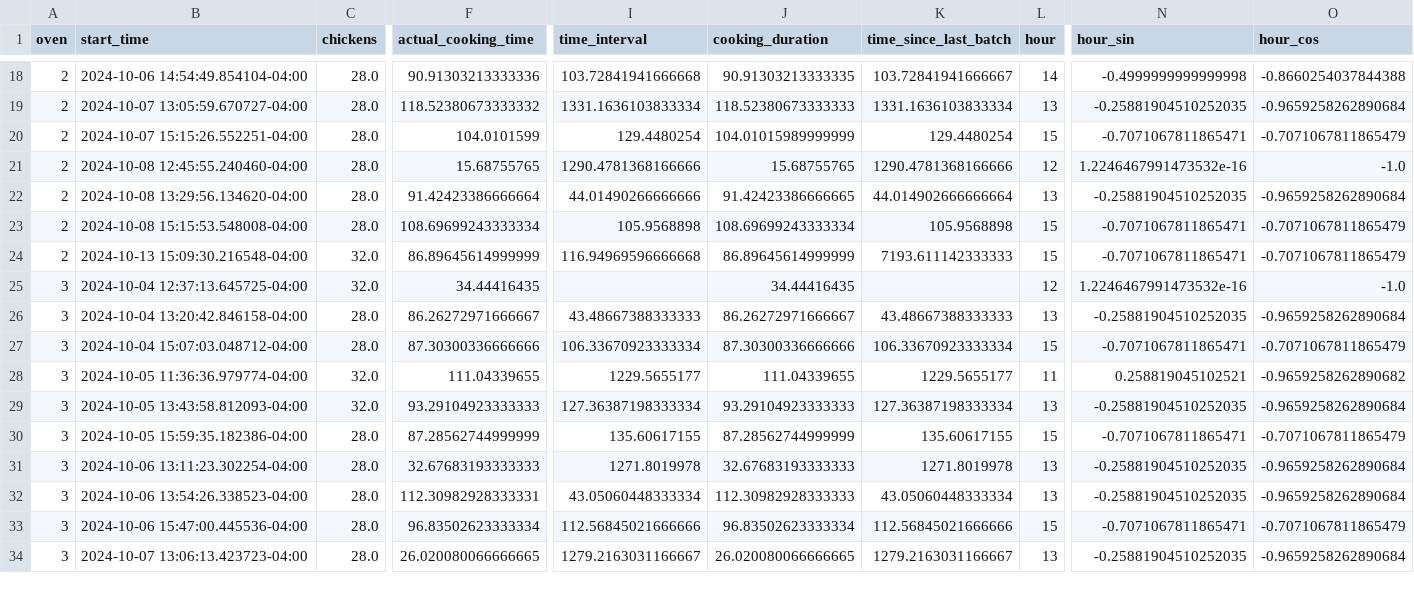
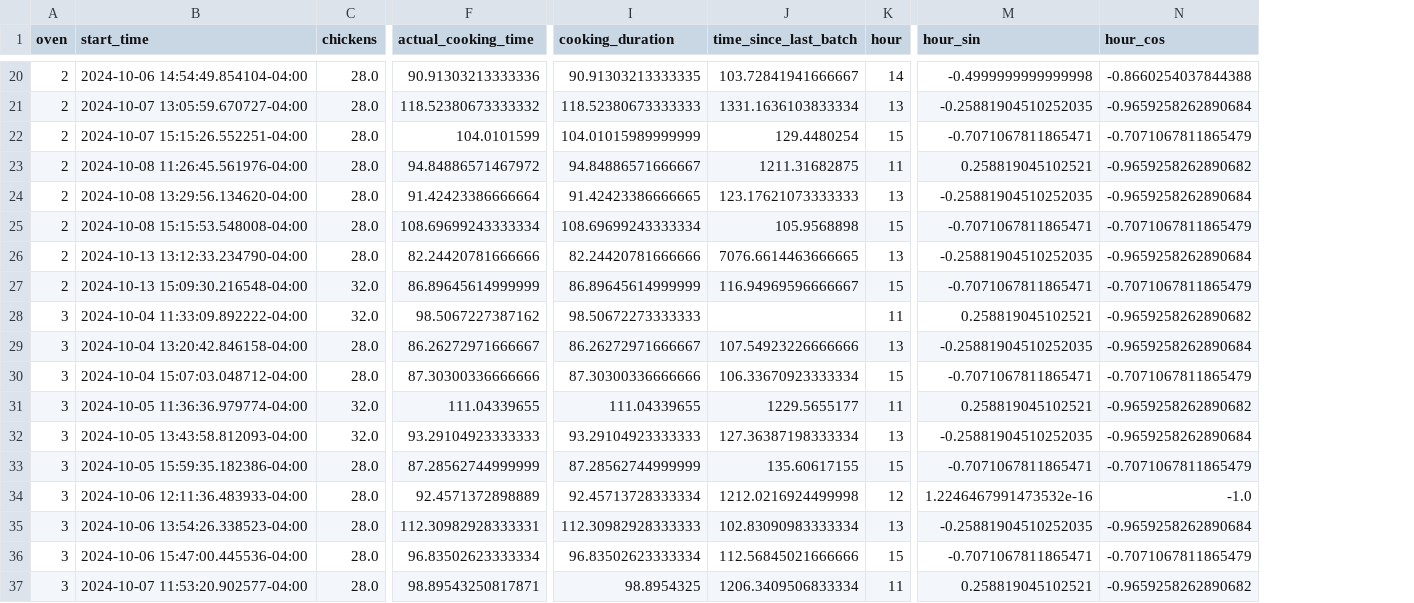
Before and after one commit to Ruzakiff/whereismychicken, a CSV file: cooking_sessions_engineered.csv, drawn as a sheet; only a part is shown, gaps mark what is left out; removed rows and columns are numbered as before the commit, all else as after; rows hold the shown columns only; the diff covers the shown part only; the diff names each change by its address in the sheet, - before the commit and + after, or states it on an @@ line.

```diff
--- a/cooking_sessions_engineered.csv
+++ b/cooking_sessions_engineered.csv
-column I (time_interval), rows 18-34: 103.72841941666668 | 1331.1636103833334 | 129.4480254 | 1290.4781368166666 | 44.01490266666666 | 105.9568898 | 116.94969596666668 |  | 43.48667388333333 | 106.33670923333334 | 1229.5655177 | 127.36387198333334 | 135.60617155 | 1271.8019978 | 43.05060448333334 | 112.56845021666666 | 1279.2163031166667
-B23 (start_time): 2024-10-08 12:45:55.240460-04:00
+B23 (start_time): 2024-10-08 11:26:45.561976-04:00
-F23 (actual_cooking_time): 15.68755765
+F23 (actual_cooking_time): 94.84886571467972
-I23 (cooking_duration): 15.68755765
+I23 (cooking_duration): 94.84886571666667
-J23 (time_since_last_batch): 1290.4781368166666
+J23 (time_since_last_batch): 1211.31682875
-K23 (hour): 12
+K23 (hour): 11
-M23 (hour_sin): 1.2246467991473532e-16
+M23 (hour_sin): 0.258819045102521
-N23 (hour_cos): -1.0
+N23 (hour_cos): -0.9659258262890682
-J24 (time_since_last_batch): 44.014902666666664
+J24 (time_since_last_batch): 123.17621073333333
+row 26: 2 | 2024-10-13 13:12:33.234790-04:00 | 28.0 | 82.24420781666666 | 82.24420781666666 | 7076.6614463666665 | 13 | -0.25881904510252035 | -0.9659258262890684
-J27 (time_since_last_batch): 7193.611142333333
+J27 (time_since_last_batch): 116.94969596666667
-B28 (start_time): 2024-10-04 12:37:13.645725-04:00
+B28 (start_time): 2024-10-04 11:33:09.892222-04:00
-F28 (actual_cooking_time): 34.44416435
+F28 (actual_cooking_time): 98.5067227387162
-I28 (cooking_duration): 34.44416435
+I28 (cooking_duration): 98.50672273333333
-K28 (hour): 12
+K28 (hour): 11
-M28 (hour_sin): 1.2246467991473532e-16
+M28 (hour_sin): 0.258819045102521
-N28 (hour_cos): -1.0
+N28 (hour_cos): -0.9659258262890682
-J29 (time_since_last_batch): 43.48667388333333
+J29 (time_since_last_batch): 107.54923226666666
-B34 (start_time): 2024-10-06 13:11:23.302254-04:00
+B34 (start_time): 2024-10-06 12:11:36.483933-04:00
-F34 (actual_cooking_time): 32.67683193333333
+F34 (actual_cooking_time): 92.4571372898889
-I34 (cooking_duration): 32.67683193333333
+I34 (cooking_duration): 92.45713728333334
-J34 (time_since_last_batch): 1271.8019978
+J34 (time_since_last_batch): 1212.0216924499998
-K34 (hour): 13
+K34 (hour): 12
-M34 (hour_sin): -0.25881904510252035
+M34 (hour_sin): 1.2246467991473532e-16
-N34 (hour_cos): -0.9659258262890684
+N34 (hour_cos): -1.0
-J35 (time_since_last_batch): 43.05060448333334
+J35 (time_since_last_batch): 102.83090983333334
-B37 (start_time): 2024-10-07 13:06:13.423723-04:00
+B37 (start_time): 2024-10-07 11:53:20.902577-04:00
-F37 (actual_cooking_time): 26.020080066666665
+F37 (actual_cooking_time): 98.89543250817871
-I37 (cooking_duration): 26.020080066666665
+I37 (cooking_duration): 98.8954325
-J37 (time_since_last_batch): 1279.2163031166667
+J37 (time_since_last_batch): 1206.3409506833334
-K37 (hour): 13
+K37 (hour): 11
-M37 (hour_sin): -0.25881904510252035
+M37 (hour_sin): 0.258819045102521
-N37 (hour_cos): -0.9659258262890684
+N37 (hour_cos): -0.9659258262890682
```
Also changed, not shown: 3 added rows and 49 edited cells elsewhere in this file, grouped_cooking_sessions.csv, 6 other files.
